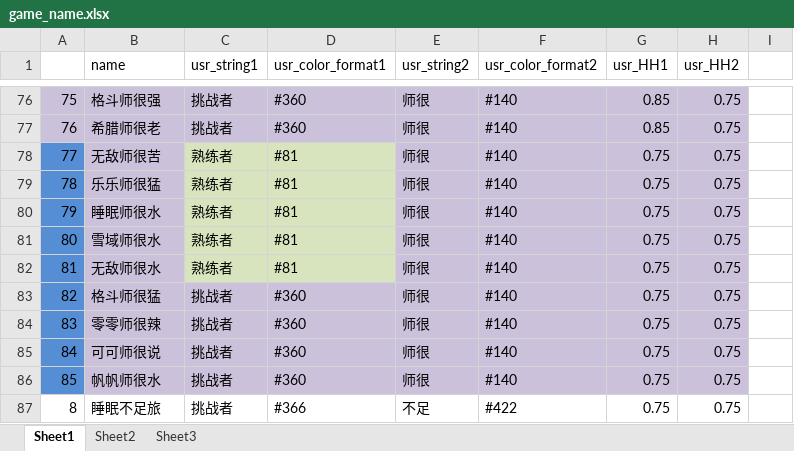
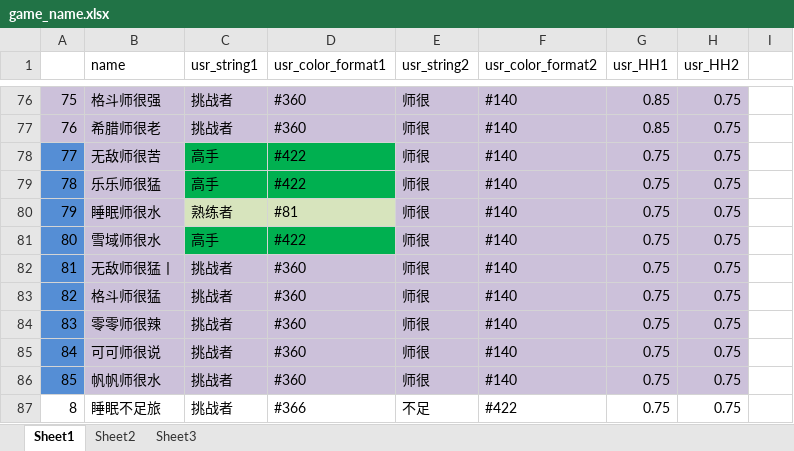
Before and after one commit to Lightman-yang/webdriver_new, an Excel workbook: lw/game_name.xlsx, sheet Sheet1, drawn as a sheet; only a part is shown, gaps mark what is left out; values as stored, in another font and other column widths than the file's, no borders; the diff names each change by its address in the sheet, - before the commit and + after, or states it on an @@ line.

```diff
--- a/lw/game_name.xlsx (sheet Sheet1)
+++ b/lw/game_name.xlsx (sheet Sheet1)
-C78:C79 (usr_string1): 熟练者
+C78:C79 (usr_string1): 高手
-C78:D79 fill: #D7E4BD
+C78:D79 fill: #00B050
-D78:D79 (usr_color_format1): #81
+D78:D79 (usr_color_format1): #422
-C81 (usr_string1): 熟练者
+C81 (usr_string1): 高手
-C81:D81 fill: #D7E4BD
+C81:D81 fill: #00B050
-D81 (usr_color_format1): #81
+D81 (usr_color_format1): #422
-B82 (name): 无敌师很水
+B82 (name): 无敌师很猛丨
-C82 (usr_string1): 熟练者
+C82 (usr_string1): 挑战者
-C82:D82 fill: #D7E4BD
+C82:D82 fill: #CCC1DA
-D82 (usr_color_format1): #81
+D82 (usr_color_format1): #360
```
Also changed, not shown: 2 other files.
